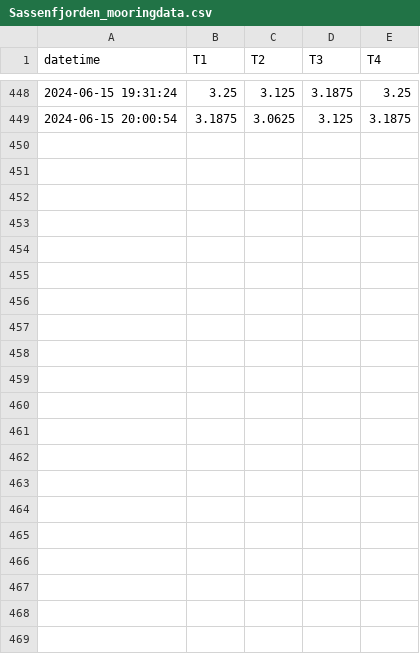
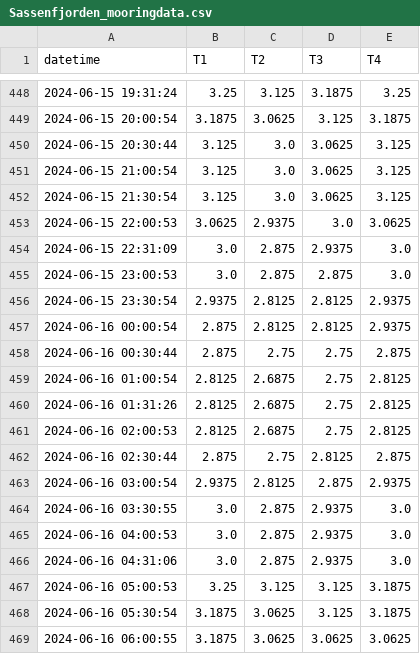
Before and after one commit to maltemuellerm/SST74, a CSV file: Sassenfjorden_mooringdata.csv, drawn as a sheet; only a part is shown, gaps mark what is left out.

Commit message:
Add files via upload

```diff
--- a/Sassenfjorden_mooringdata.csv
+++ b/Sassenfjorden_mooringdata.csv
@@ -449 +449,21 @@ datetime,T1,T2,T3,T4
 2024-06-15 20:00:54,3.1875,3.0625,3.125,3.1875
+2024-06-15 20:30:44,3.125,3.0,3.0625,3.125
+2024-06-15 21:00:54,3.125,3.0,3.0625,3.125
+2024-06-15 21:30:54,3.125,3.0,3.0625,3.125
+2024-06-15 22:00:53,3.0625,2.9375,3.0,3.0625
+2024-06-15 22:31:09,3.0,2.875,2.9375,3.0
+2024-06-15 23:00:53,3.0,2.875,2.875,3.0
+2024-06-15 23:30:54,2.9375,2.8125,2.8125,2.9375
+2024-06-16 00:00:54,2.875,2.8125,2.8125,2.9375
+2024-06-16 00:30:44,2.875,2.75,2.75,2.875
+2024-06-16 01:00:54,2.8125,2.6875,2.75,2.8125
+2024-06-16 01:31:26,2.8125,2.6875,2.75,2.8125
+2024-06-16 02:00:53,2.8125,2.6875,2.75,2.8125
+2024-06-16 02:30:44,2.875,2.75,2.8125,2.875
+2024-06-16 03:00:54,2.9375,2.8125,2.875,2.9375
+2024-06-16 03:30:55,3.0,2.875,2.9375,3.0
+2024-06-16 04:00:53,3.0,2.875,2.9375,3.0
+2024-06-16 04:31:06,3.0,2.875,2.9375,3.0
+2024-06-16 05:00:53,3.25,3.125,3.125,3.1875
+2024-06-16 05:30:54,3.1875,3.0625,3.125,3.1875
+2024-06-16 06:00:55,3.1875,3.0625,3.0625,3.0625
```
